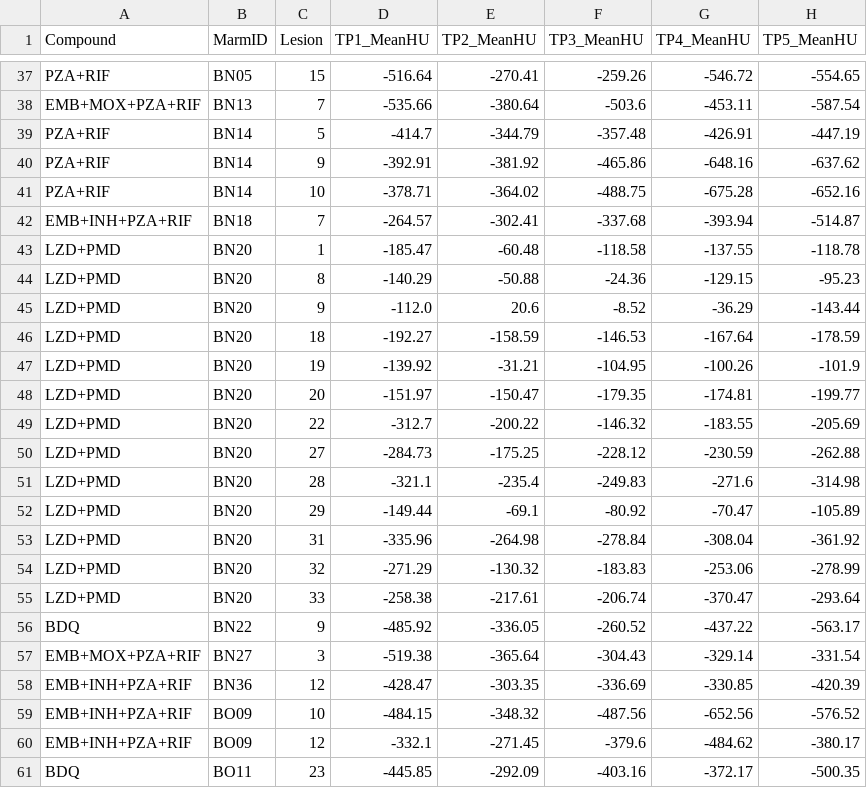
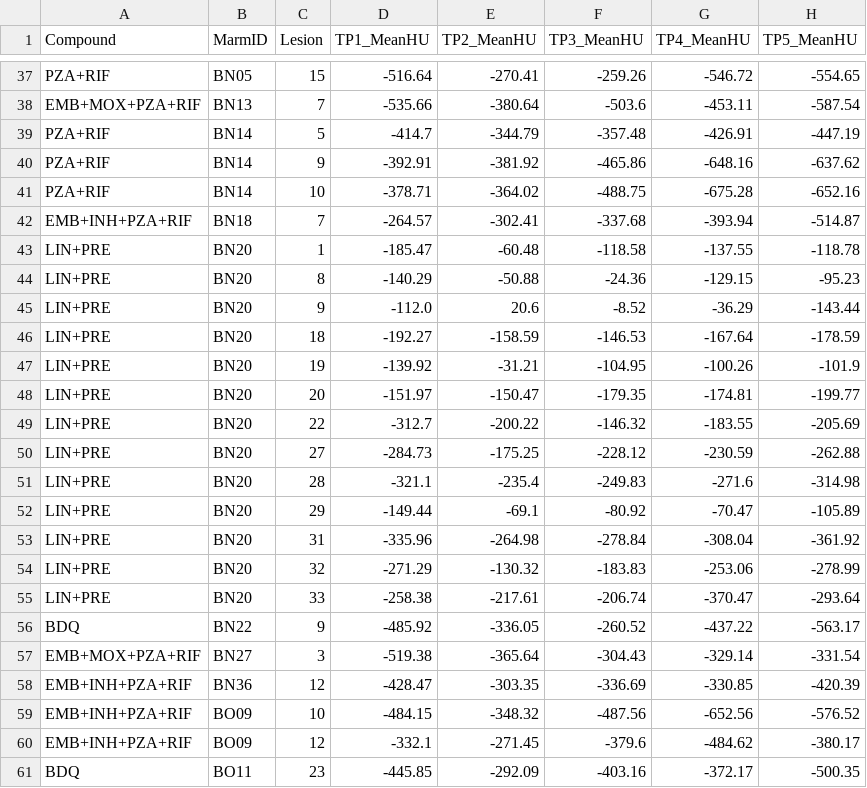
Before and after one commit to joshwhiteley/marmoset-paper, a CSV file: data/marm_data_resistant.csv, drawn as a sheet; only a part is shown, gaps mark what is left out; the diff covers the shown part only; the diff names each change by its address in the sheet, - before the commit and + after, or states it on an @@ line.

```diff
--- a/data/marm_data_resistant.csv
+++ b/data/marm_data_resistant.csv
-A43:A55 (Compound): LZD+PMD
+A43:A55 (Compound): LIN+PRE
```
Also changed, not shown: 41 edited cells elsewhere in this file, data/marm_data_wide.csv, data/marm_data_wide_clustered.csv, 2 other files.
